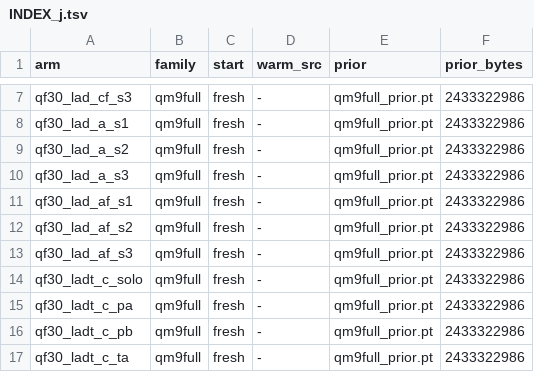
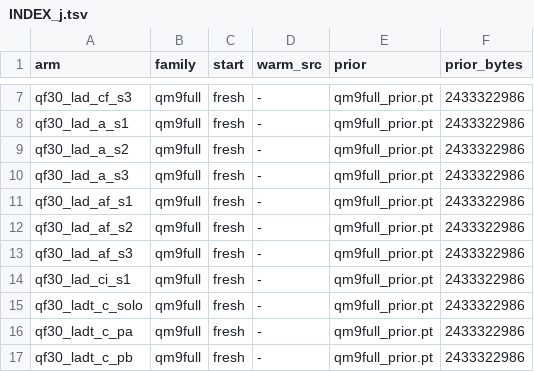
Before and after one commit to alexidine/gfn-diffusion, a TSV file: energy_sampling/configs/qm9full_sep30/INDEX_j.tsv, drawn as a sheet; only a part is shown, gaps mark what is left out; the shorter side is filled out with more unchanged rows; the diff names each change by its address in the sheet, - before the commit and + after, or states it on an @@ line.

```diff
--- a/energy_sampling/configs/qm9full_sep30/INDEX_j.tsv
+++ b/energy_sampling/configs/qm9full_sep30/INDEX_j.tsv
+row 14: qf30_lad_ci_s1 | qm9full | fresh | - | qm9full_prior.pt | 2433322986
```
Also changed, not shown: energy_sampling/configs/qm9full_sep30/GROUPS_j.tsv, 2 other files.
